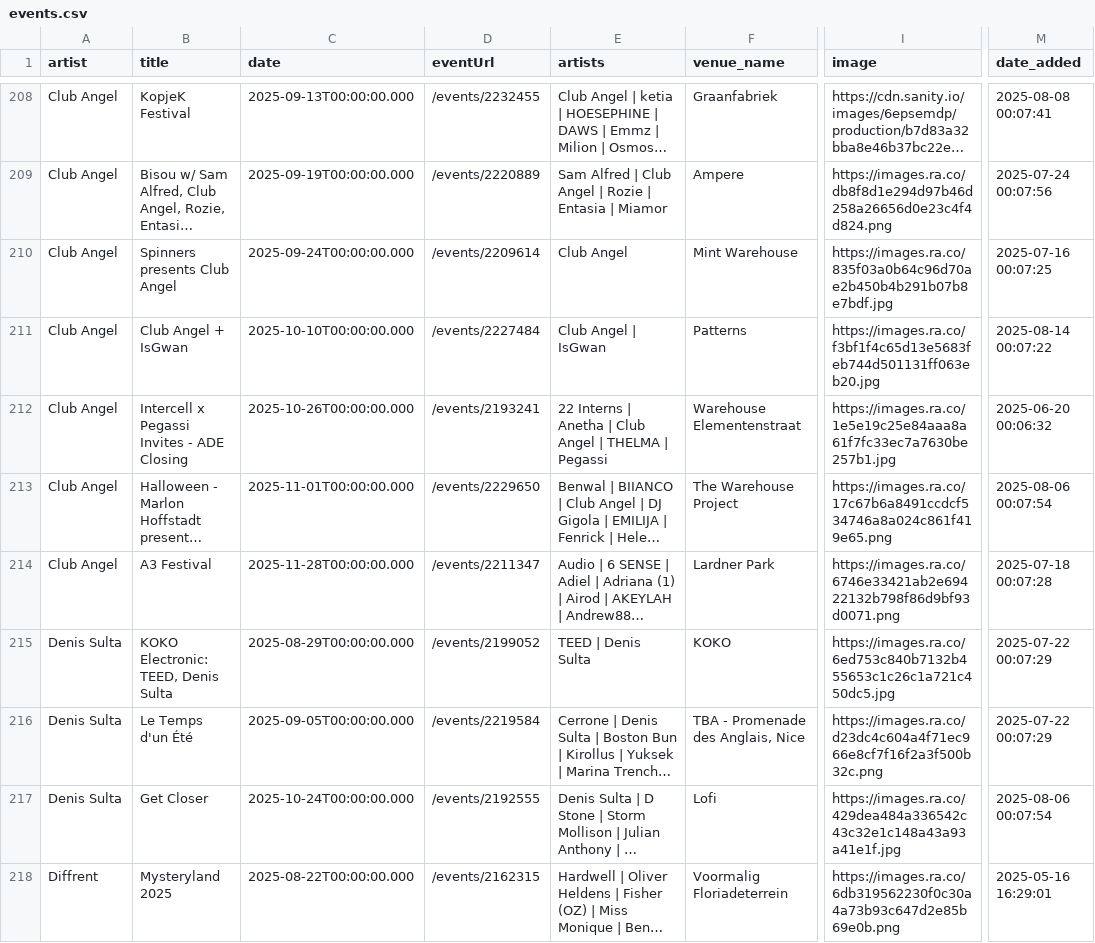
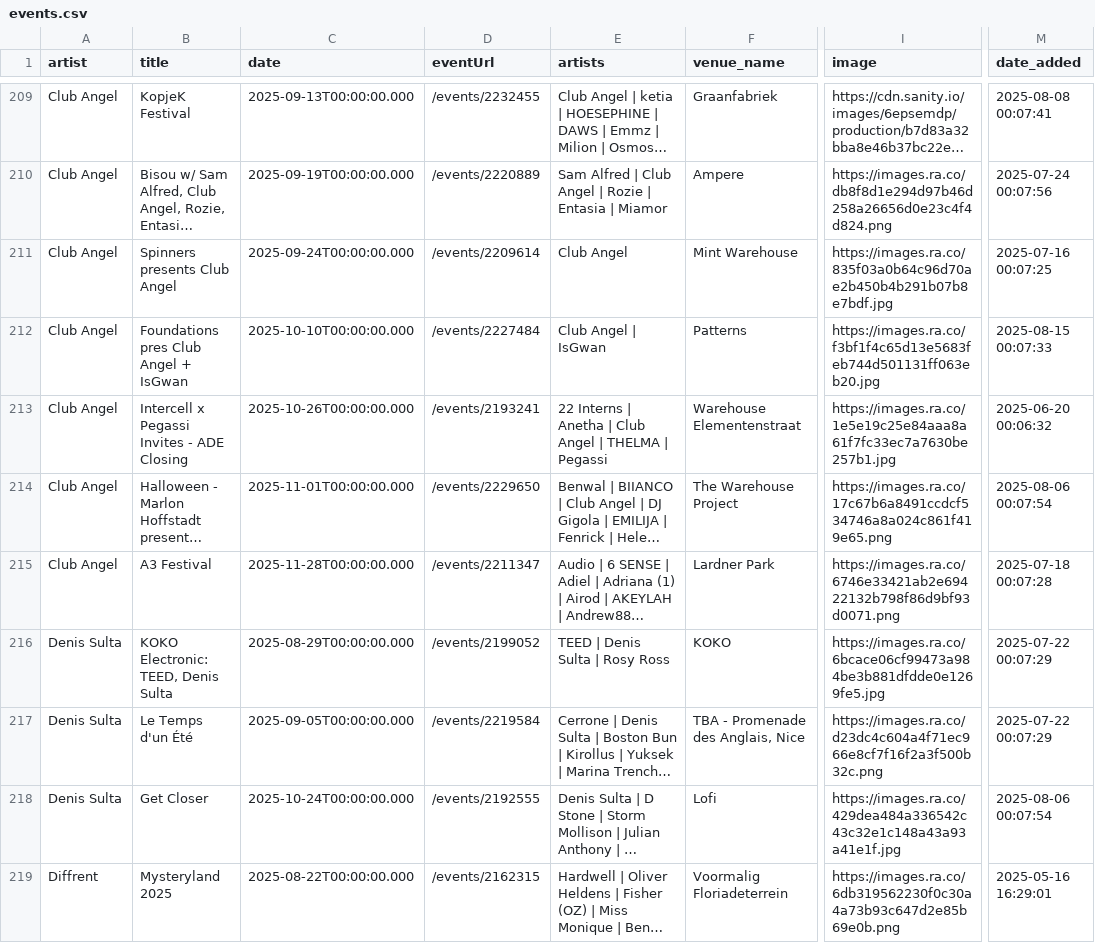
Before and after one commit to jankunnen-96/RA, a CSV file: events.csv, drawn as a sheet; only a part is shown, gaps mark what is left out; long unchanged cells end in …; addresses are those after the commit; the diff covers the shown part only; the diff names each change by its address in the sheet, - before the commit and + after, or states it on an @@ line.

```diff
--- a/events.csv
+++ b/events.csv
-B212 (title): Club Angel + IsGwan
+B212 (title): Foundations pres Club Angel + IsGwan
-M212 (date_added): 2025-08-14 00:07:22
+M212 (date_added): 2025-08-15 00:07:33
-E216 (artists): TEED | Denis Sulta
+E216 (artists): TEED | Denis Sulta | Rosy Ross
-I216 (image): https://images.ra.co/6ed753c840b7132b455653c1c26c1a721c450dc5.jpg
+I216 (image): https://images.ra.co/6bcace06cf99473a984be3b881dfdde0e1269fe5.jpg
```
Also changed, not shown: 5 added rows, 2 removed rows, 1 moved row and 39 edited cells elsewhere in this file.
